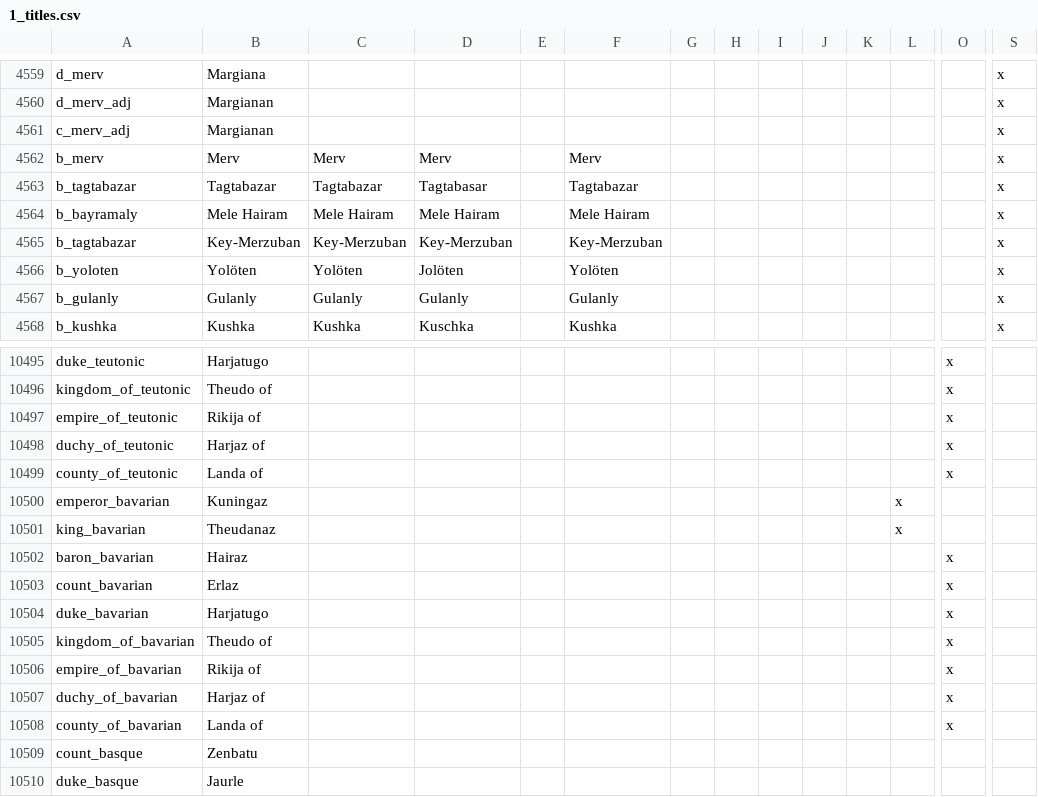
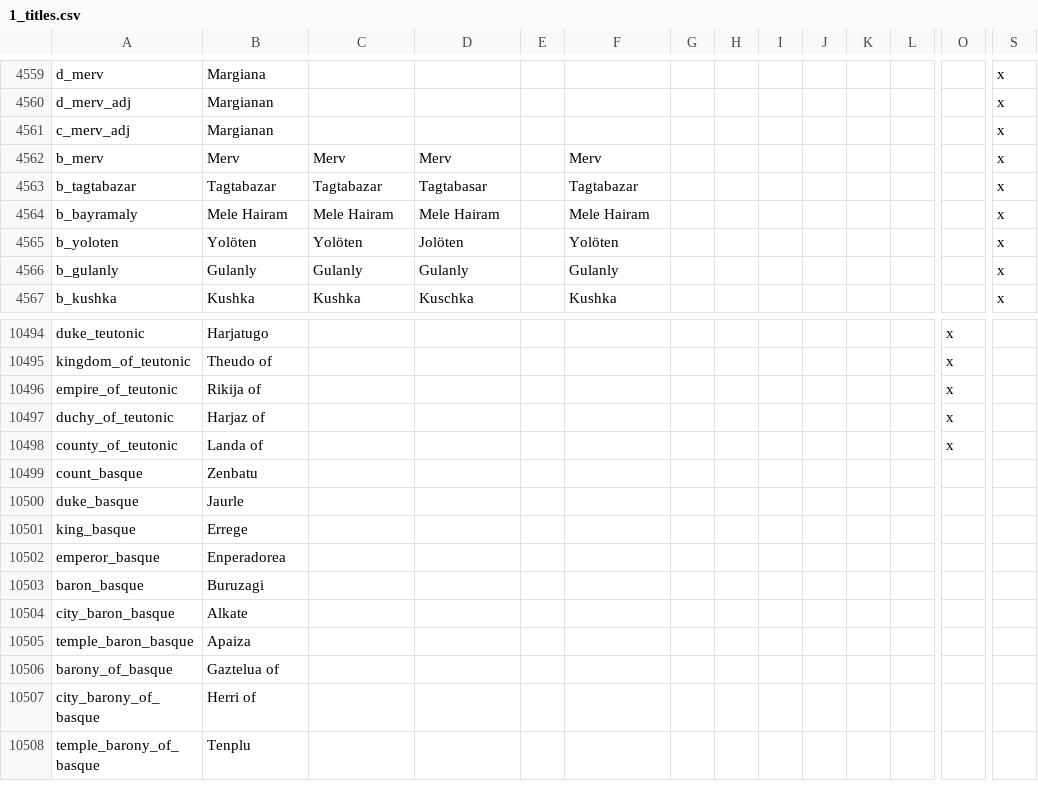
Before and after one commit to preslavb/lux-invicta-repository, a CSV file: localisation/1_titles.csv, drawn as a sheet; only a part is shown, gaps mark what is left out; the shorter side is filled out with more unchanged rows; rows hold the shown columns only; the diff names each change by its address in the sheet, - before the commit and + after, or states it on an @@ line.

```diff
--- a/localisation/1_titles.csv
+++ b/localisation/1_titles.csv
-row 4565: b_tagtabazar | Key-Merzuban | Key-Merzuban | Key-Merzuban |  | Key-Merzuban |  |  |  |  |  |  |  | x
-row 10500: emperor_bavarian | Kuningaz |  |  |  |  |  |  |  |  |  | x
-row 10501: king_bavarian | Theudanaz |  |  |  |  |  |  |  |  |  | x
-row 10502: baron_bavarian | Hairaz |  |  |  |  |  |  |  |  |  |  | x
-row 10503: count_bavarian | Erlaz |  |  |  |  |  |  |  |  |  |  | x
-row 10504: duke_bavarian | Harjatugo |  |  |  |  |  |  |  |  |  |  | x
-row 10505: kingdom_of_bavarian | Theudo of |  |  |  |  |  |  |  |  |  |  | x
-row 10506: empire_of_bavarian | Rikija of |  |  |  |  |  |  |  |  |  |  | x
-row 10507: duchy_of_bavarian | Harjaz of |  |  |  |  |  |  |  |  |  |  | x
-row 10508: county_of_bavarian | Landa of |  |  |  |  |  |  |  |  |  |  | x
```
Also changed, not shown: localisation/00_misc_localisation_error_fixes.csv, localisation/SELIN_localisation.csv, 22 other files.
